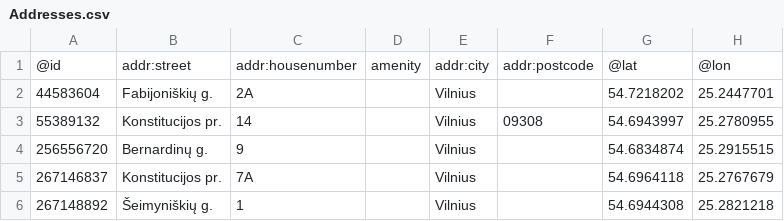
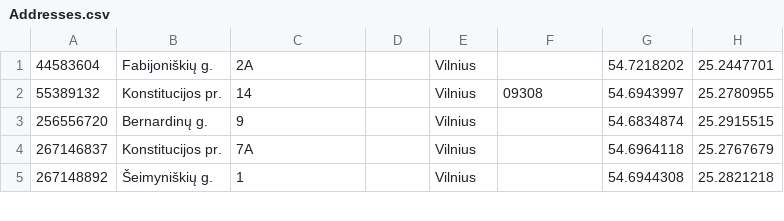
Before and after one commit to nfqakademija/po-pamoku, a CSV file: public/data/Addresses.csv, drawn as a sheet; only a part is shown; the diff names each change by its address in the sheet, - before the commit and + after, or states it on an @@ line.

```diff
--- a/public/data/Addresses.csv
+++ b/public/data/Addresses.csv
-row 1: @id | addr:street | addr:housenumber | amenity | addr:city | addr:postcode | @lat | @lon
```
Also changed, not shown: public/data/Subcategories.csv, 12 other files.
